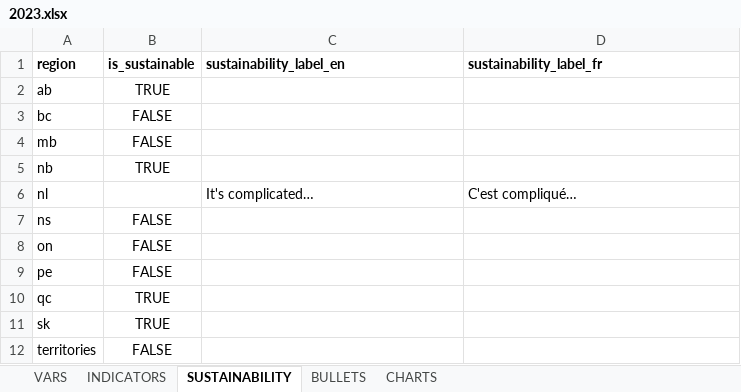
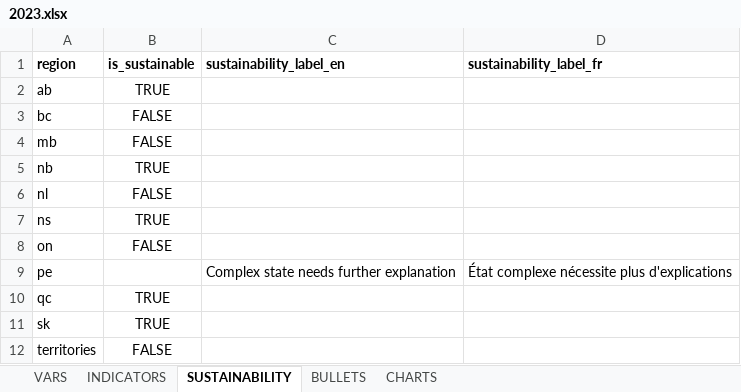
Before and after one commit to pbo-dpb/fsr-at-a-glance--rvf-coup-d-oeil, an Excel workbook: src/assets/years/2023.xlsx, sheet SUSTAINABILITY, drawn as a sheet; values as stored, in another font and other column widths than the file's, no borders; the diff names each change by its address in the sheet, - before the commit and + after, or states it on an @@ line.

```diff
--- a/src/assets/years/2023.xlsx (sheet SUSTAINABILITY)
+++ b/src/assets/years/2023.xlsx (sheet SUSTAINABILITY)
-B6 (is_sustainable): (empty)
+B6 (is_sustainable): FALSE
-C6 (sustainability_label_en): It's complicated…
+C6 (sustainability_label_en): (empty)
-D6 (sustainability_label_fr): C'est compliqué…
+D6 (sustainability_label_fr): (empty)
-B7 (is_sustainable): FALSE
+B7 (is_sustainable): TRUE
-B9 (is_sustainable): FALSE
+B9 (is_sustainable): (empty)
-C9 (sustainability_label_en): (empty)
+C9 (sustainability_label_en): Complex state needs further explanation
-D9 (sustainability_label_fr): (empty)
+D9 (sustainability_label_fr): État complexe nécessite plus d'explications
```
Also changed, not shown: sheet CHARTS, sheet INDICATORS, sheet BULLETS, sheet VARS, 9 other files.
